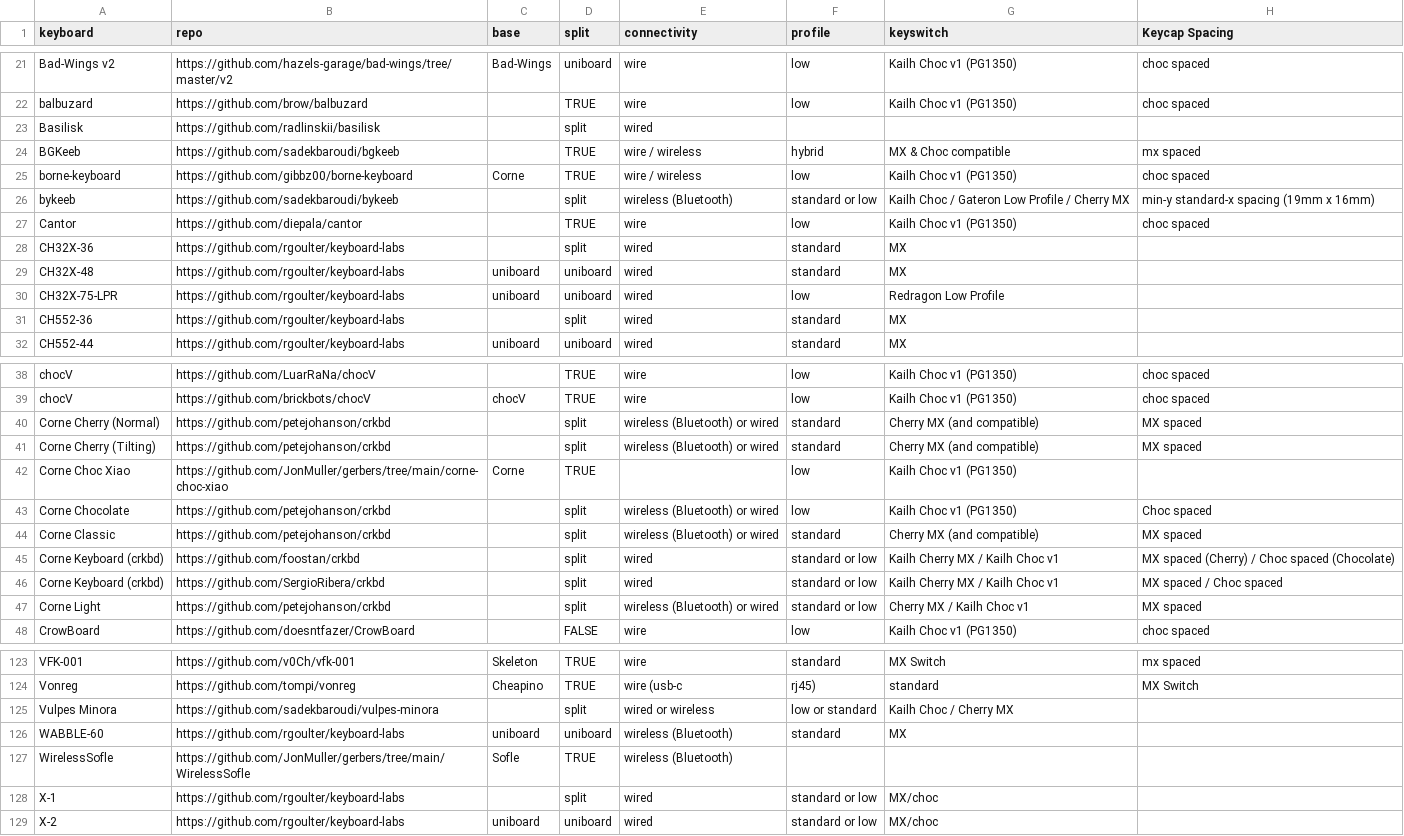
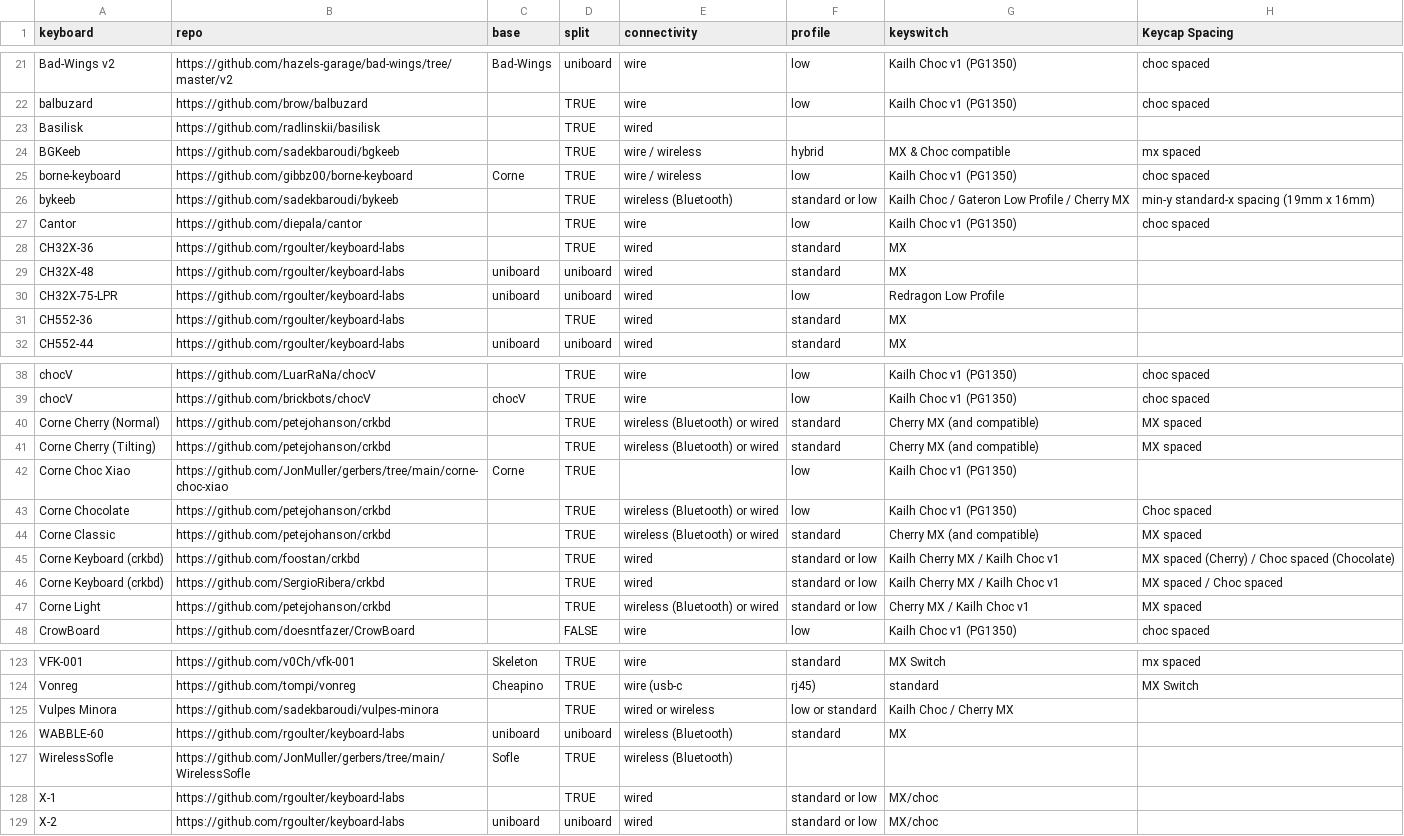
Before and after one commit to aurkaxi/36db, a CSV file: keyboards.csv, drawn as a sheet; only a part is shown, gaps mark what is left out; the diff covers the shown part only; the diff names each change by its address in the sheet, - before the commit and + after, or states it on an @@ line.

Commit message:
fix: remove md style links and change 'split' to boolean

```diff
--- a/keyboards.csv
+++ b/keyboards.csv
-D23 (split): split
+D23 (split): TRUE
-D26 (split): split
+D26 (split): TRUE
-D28 (split): split
+D28 (split): TRUE
-D31 (split): split
+D31 (split): TRUE
-D40:D41 (split): split
+D40:D41 (split): TRUE
-D43:D47 (split): split
+D43:D47 (split): TRUE
-D125 (split): split
+D125 (split): TRUE
-D128 (split): split
+D128 (split): TRUE
```
Also changed, not shown: 31 edited cells elsewhere in this file.
